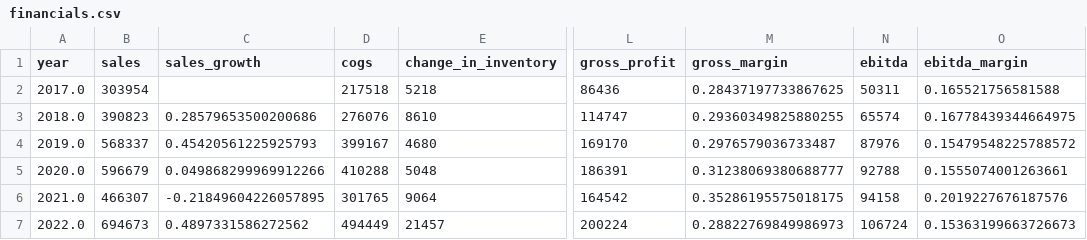
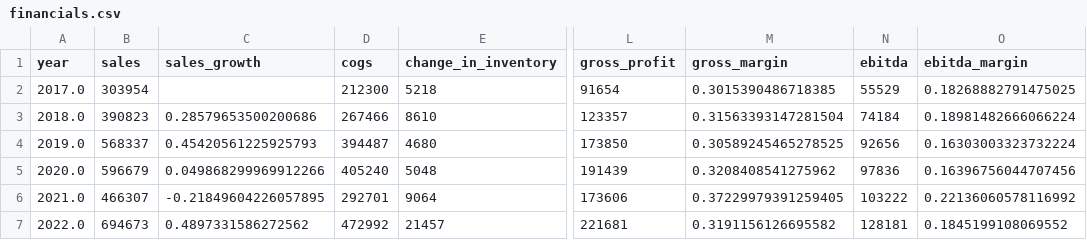
Before and after one commit to dhruv-37/Auto-FMVA, a CSV file: data/processed/RELIANCE/financials.csv, drawn as a sheet; only a part is shown, gaps mark what is left out; the diff covers the shown part only; the diff names each change by its address in the sheet, - before the commit and + after, or states it on an @@ line.

```diff
--- a/data/processed/RELIANCE/financials.csv
+++ b/data/processed/RELIANCE/financials.csv
-D2 (cogs): 217518
+D2 (cogs): 212300
-L2 (gross_profit): 86436
+L2 (gross_profit): 91654
-M2 (gross_margin): 0.28437197733867625
+M2 (gross_margin): 0.3015390486718385
-N2 (ebitda): 50311
+N2 (ebitda): 55529
-O2 (ebitda_margin): 0.165521756581588
+O2 (ebitda_margin): 0.18268882791475025
-D3 (cogs): 276076
+D3 (cogs): 267466
-L3 (gross_profit): 114747
+L3 (gross_profit): 123357
-M3 (gross_margin): 0.29360349825880255
+M3 (gross_margin): 0.31563393147281504
-N3 (ebitda): 65574
+N3 (ebitda): 74184
-O3 (ebitda_margin): 0.16778439344664975
+O3 (ebitda_margin): 0.18981482666066224
-D4 (cogs): 399167
+D4 (cogs): 394487
-L4 (gross_profit): 169170
+L4 (gross_profit): 173850
-M4 (gross_margin): 0.2976579036733487
+M4 (gross_margin): 0.30589245465278525
-N4 (ebitda): 87976
+N4 (ebitda): 92656
-O4 (ebitda_margin): 0.15479548225788572
+O4 (ebitda_margin): 0.16303003323732224
-D5 (cogs): 410288
+D5 (cogs): 405240
-L5 (gross_profit): 186391
+L5 (gross_profit): 191439
-M5 (gross_margin): 0.31238069380688777
+M5 (gross_margin): 0.3208408541275962
-N5 (ebitda): 92788
+N5 (ebitda): 97836
-O5 (ebitda_margin): 0.1555074001263661
+O5 (ebitda_margin): 0.16396756044707456
-D6 (cogs): 301765
+D6 (cogs): 292701
-L6 (gross_profit): 164542
+L6 (gross_profit): 173606
-M6 (gross_margin): 0.35286195575018175
+M6 (gross_margin): 0.37229979391259405
-N6 (ebitda): 94158
+N6 (ebitda): 103222
-O6 (ebitda_margin): 0.2019227676187576
+O6 (ebitda_margin): 0.22136060578116992
-D7 (cogs): 494449
+D7 (cogs): 472992
-L7 (gross_profit): 200224
+L7 (gross_profit): 221681
-M7 (gross_margin): 0.28822769849986973
+M7 (gross_margin): 0.3191156126695582
-N7 (ebitda): 106724
+N7 (ebitda): 128181
-O7 (ebitda_margin): 0.15363199663726673
+O7 (ebitda_margin): 0.1845199108069552
```
Also changed, not shown: 20 edited cells elsewhere in this file, data/processed/RELIANCE/monte_carlo_trials.csv, data/processed/RELIANCE/monte_carlo_var_summary.csv, 10 other files.
